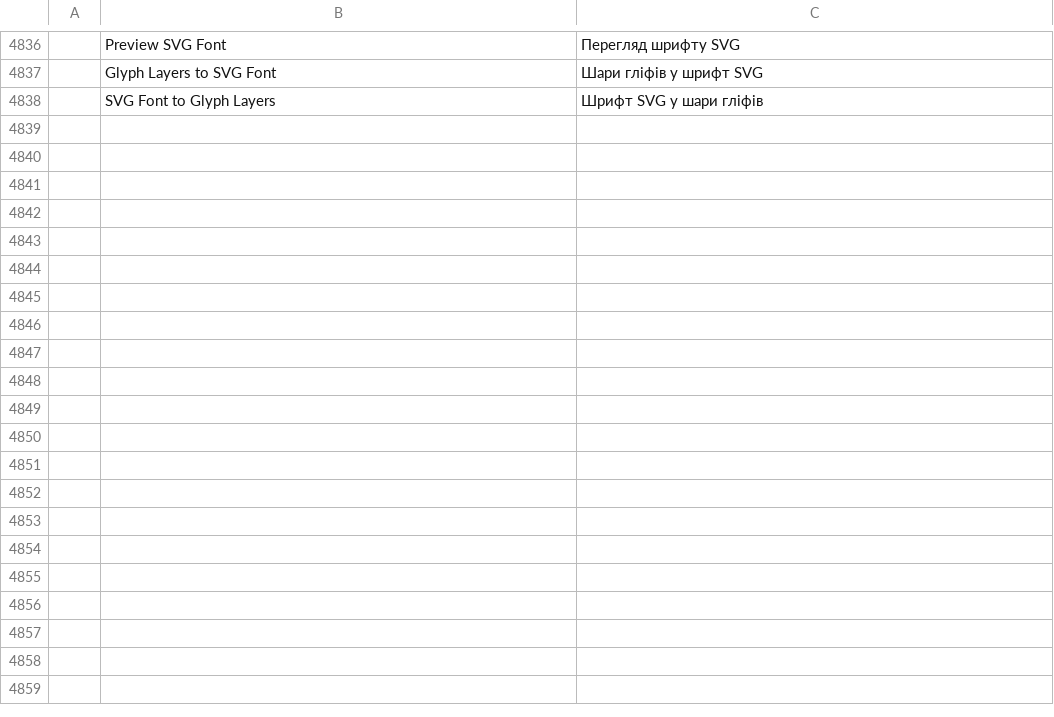
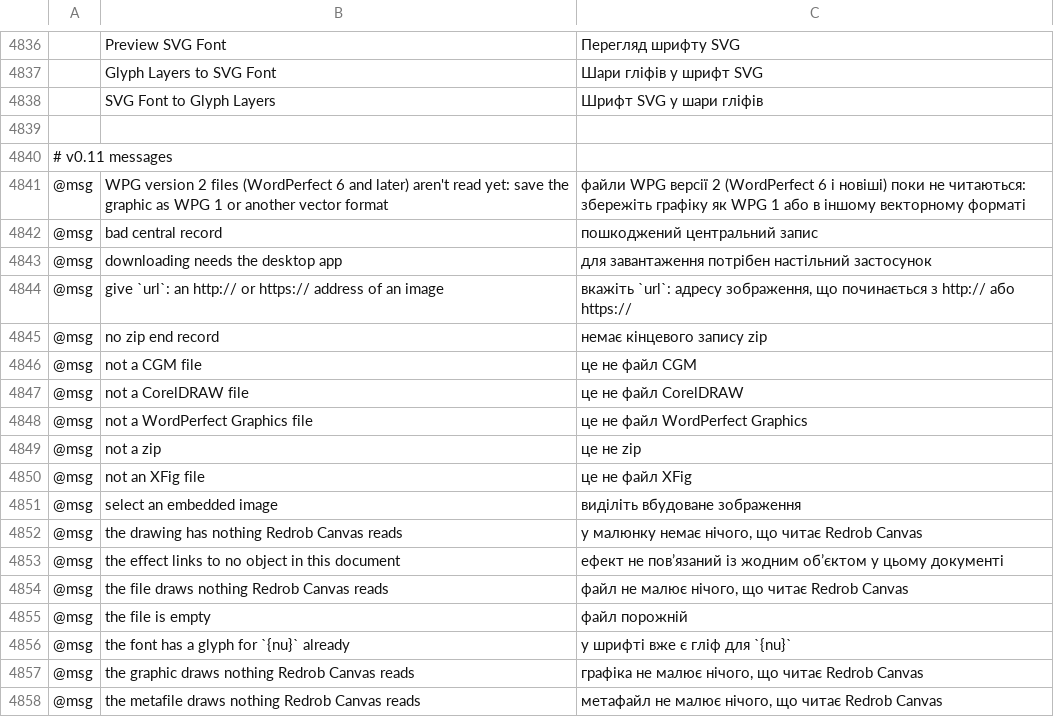
Before and after one commit to redrob-labs/redrob-canvas, a TSV file: crafts/vectorcraft/crates/ui-egui/src/i18n/uk.tsv, drawn as a sheet; only a part is shown, gaps mark what is left out; the diff covers the shown part only; the diff names each change by its address in the sheet, - before the commit and + after, or states it on an @@ line.

Commit message:
feat(vector): translate 35 v0.11 status messages in all 15 catalogs
The vector reader and tool messages added for v0.11 (WPG, CGM, CorelDRAW,
XFig and zip diagnostics, image download, view rotation lock, glyph and
dictionary errors) had no @msg rows outside English, so the i18n test
reported them untranslated. Append each of the 35 sources to every
ui-egui catalog under a `# v0.11 messages` comment, keeping placeholders
and product names verbatim and reusing each file's existing menu labels
for `View › Lock Rotate View`.

```diff
--- a/crafts/vectorcraft/crates/ui-egui/src/i18n/uk.tsv
+++ b/crafts/vectorcraft/crates/ui-egui/src/i18n/uk.tsv
+row 4839: (empty)
+row 4840: # v0.11 messages
+row 4841: @msg | WPG version 2 files (WordPerfect 6 and later) aren't read yet: save the graphic as WPG 1 or another vector format | файли WPG версії 2 (WordPerfect 6 і новіші) поки не читаються: збережіть графіку як WPG 1 або в іншому векторному форматі
+row 4842: @msg | bad central record | пошкоджений центральний запис
+row 4843: @msg | downloading needs the desktop app | для завантаження потрібен настільний застосунок
+row 4844: @msg | give `url`: an http:// or https:// address of an image | вкажіть `url`: адресу зображення, що починається з http:// або https://
+row 4845: @msg | no zip end record | немає кінцевого запису zip
+row 4846: @msg | not a CGM file | це не файл CGM
+row 4847: @msg | not a CorelDRAW file | це не файл CorelDRAW
+row 4848: @msg | not a WordPerfect Graphics file | це не файл WordPerfect Graphics
+row 4849: @msg | not a zip | це не zip
+row 4850: @msg | not an XFig file | це не файл XFig
+row 4851: @msg | select an embedded image | виділіть вбудоване зображення
+row 4852: @msg | the drawing has nothing Redrob Canvas reads | у малюнку немає нічого, що читає Redrob Canvas
+row 4853: @msg | the effect links to no object in this document | ефект не пов’язаний із жодним об’єктом у цьому документі
+row 4854: @msg | the file draws nothing Redrob Canvas reads | файл не малює нічого, що читає Redrob Canvas
+row 4855: @msg | the file is empty | файл порожній
+row 4856: @msg | the font has a glyph for `{nu}` already | у шрифті вже є гліф для `{nu}`
+row 4857: @msg | the graphic draws nothing Redrob Canvas reads | графіка не малює нічого, що читає Redrob Canvas
+row 4858: @msg | the metafile draws nothing Redrob Canvas reads | метафайл не малює нічого, що читає Redrob Canvas
```
Also changed, not shown: 17 added rows elsewhere in this file, crafts/vectorcraft/crates/ui-egui/src/i18n/fr.tsv, crafts/vectorcraft/crates/ui-egui/src/i18n/ja.tsv, 12 other files.
